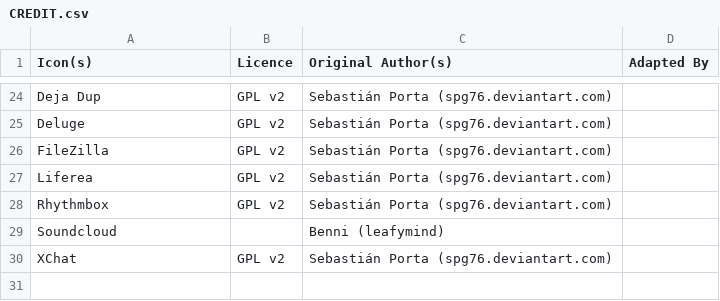
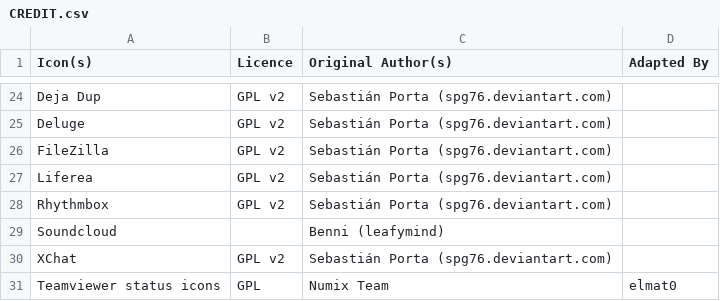
Before and after one commit to Manuel-Kehl/elementaryPlus, a CSV file: CREDIT.csv, drawn as a sheet; only a part is shown, gaps mark what is left out.

Commit message:
Add teamviewer status icons adapted from Numix

```diff
--- a/CREDIT.csv
+++ b/CREDIT.csv
@@ -30 +30,2 @@ Soundcloud,,Benni (leafymind),
 XChat,GPL v2,Sebastián Porta (spg76.deviantart.com),
+Teamviewer status icons,GPL,Numix Team,elmat0
```
Also changed, not shown: 6 other files.
